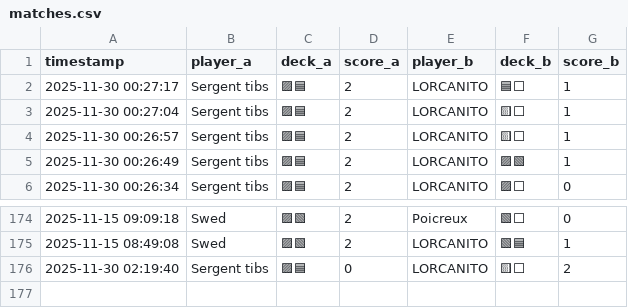
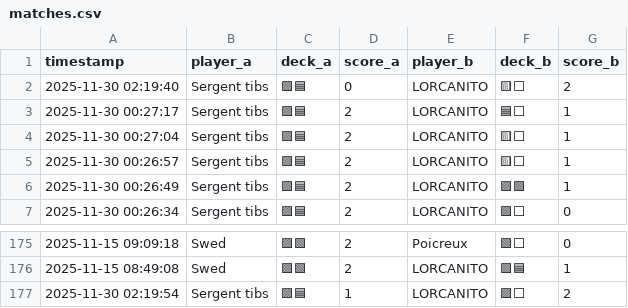
Before and after one commit to michaelbelcas-arch/site-eclypse, a CSV file: matches.csv, drawn as a sheet; only a part is shown, gaps mark what is left out.

Commit message:
Update matches.csv depuis l'app Streamlit

```diff
--- a/matches.csv
+++ b/matches.csv
@@ -1,2 +1,3 @@
 timestamp,player_a,deck_a,score_a,player_b,deck_b,score_b
+2025-11-30 02:19:40,Sergent tibs,🟪🟦,0,LORCANITO,🟨⬜,2
 2025-11-30 00:27:17,Sergent tibs,🟪🟦,2,LORCANITO,🟦⬜,1
@@ -175,2 +176,2 @@ timestamp,player_a,deck_a,score_a,player_b,deck_b,score_b
 2025-11-15 08:49:08,Swed,🟪🟩,2,LORCANITO,🟩🟦,1
-2025-11-30 02:19:40,Sergent tibs,🟪🟦,0,LORCANITO,🟨⬜,2
+2025-11-30 02:19:54,Sergent tibs,🟪🟦,1,LORCANITO,🟪⬜,2
```
